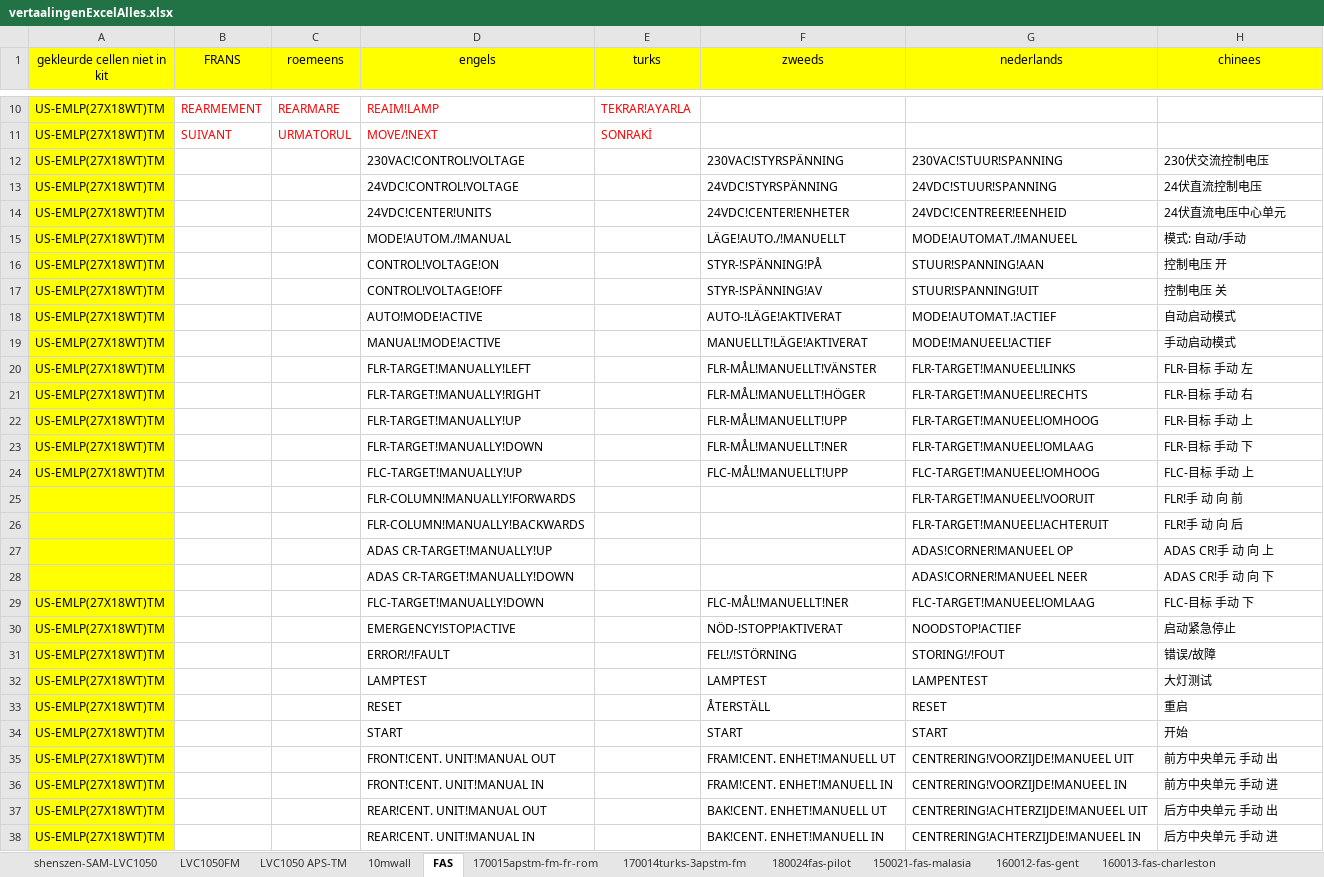
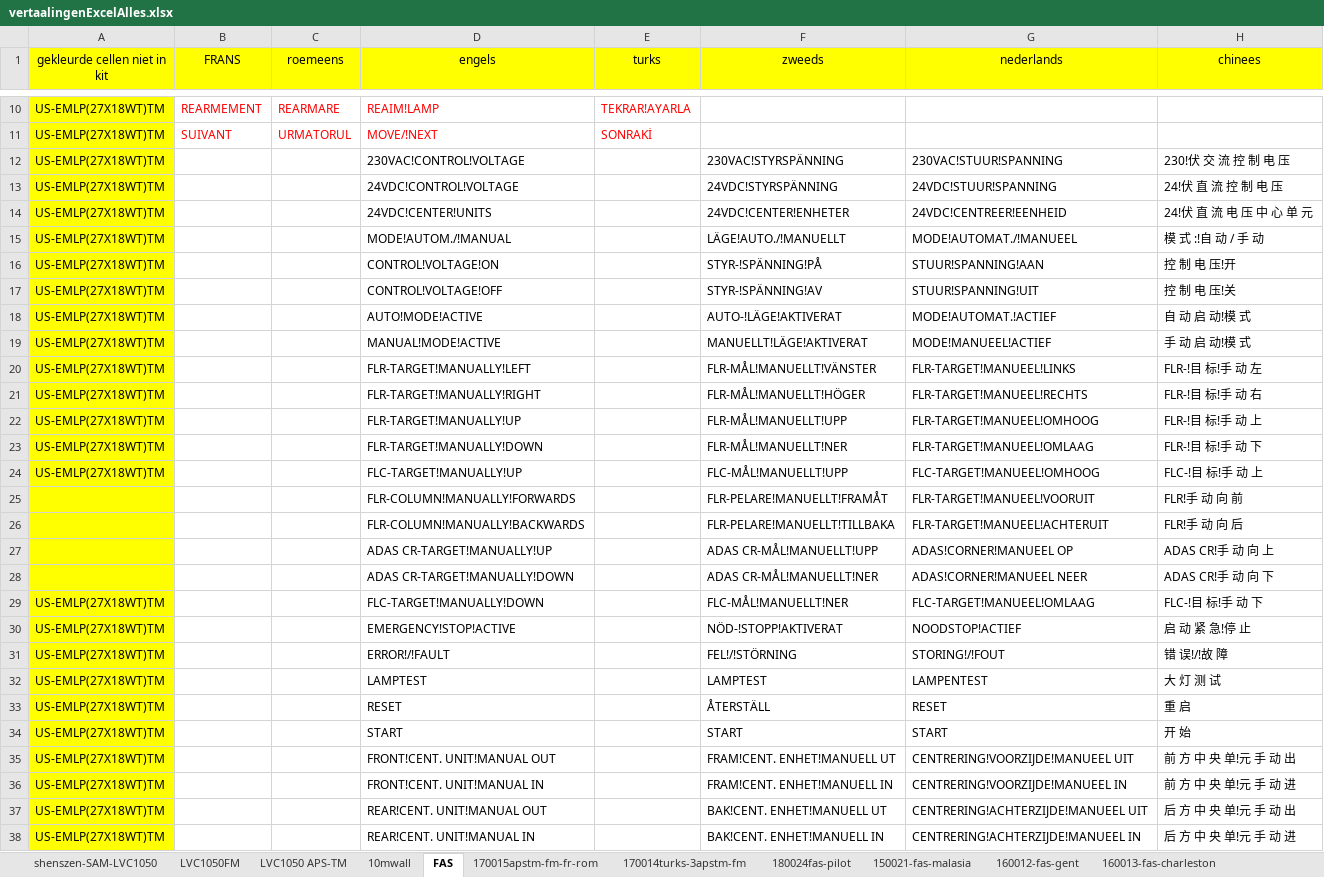
Before and after one commit to v12345vtm/template2018, an Excel workbook: vertaalingenExcelAlles.xlsx, sheet FAS, drawn as a sheet; only a part is shown, gaps mark what is left out; values as stored, in another font and other column widths than the file's, no borders; charts and pictures not drawn; the diff covers the shown part only; the diff names each change by its address in the sheet, - before the commit and + after, or states it on an @@ line.

```diff
--- a/vertaalingenExcelAlles.xlsx (sheet FAS)
+++ b/vertaalingenExcelAlles.xlsx (sheet FAS)
-H12 (chinees): 230伏交流控制电压
+H12 (chinees): 230!伏 交 流 控 制 电 压
-H13 (chinees): 24伏直流控制电压
+H13 (chinees): 24!伏 直 流 控 制 电 压
-H14 (chinees): 24伏直流电压中心单元
+H14 (chinees): 24!伏 直 流 电 压 中 心 单 元
-H15 (chinees): 模式: 自动/手动
+H15 (chinees): 模 式 :!自 动 / 手 动
-H16 (chinees): 控制电压 开
+H16 (chinees): 控 制 电 压!开
-H17 (chinees): 控制电压 关
+H17 (chinees): 控 制 电 压!关
-H18 (chinees): 自动启动模式
+H18 (chinees): 自 动 启 动!模 式
-H19 (chinees): 手动启动模式
+H19 (chinees): 手 动 启 动!模 式
-H20 (chinees): FLR-目标 手动 左
+H20 (chinees): FLR-!目 标!手 动 左
-H21 (chinees): FLR-目标 手动 右
+H21 (chinees): FLR-!目 标!手 动 右
-H22 (chinees): FLR-目标 手动 上
+H22 (chinees): FLR-!目 标!手 动 上
-H23 (chinees): FLR-目标 手动 下
+H23 (chinees): FLR-!目 标!手 动 下
-H24 (chinees): FLC-目标 手动 上
+H24 (chinees): FLC-!目 标!手 动 上
-F25 (zweeds): (empty)
+F25 (zweeds): FLR-PELARE!MANUELLT!FRAMÅT
-F26 (zweeds): (empty)
+F26 (zweeds): FLR-PELARE!MANUELLT!TILLBAKA
-F27 (zweeds): (empty)
+F27 (zweeds): ADAS CR-MÅL!MANUELLT!UPP
-F28 (zweeds): (empty)
+F28 (zweeds): ADAS CR-MÅL!MANUELLT!NER
-H29 (chinees): FLC-目标 手动 下
+H29 (chinees): FLC-!目 标!手 动 下
-H30 (chinees): 启动紧急停止
+H30 (chinees): 启 动 紧 急!停 止
-H31 (chinees): 错误/故障
+H31 (chinees): 错 误!/!故 障
-H32 (chinees): 大灯测试
+H32 (chinees): 大 灯 测 试
-H33 (chinees): 重启
+H33 (chinees): 重 启
-H34 (chinees): 开始
+H34 (chinees): 开 始
-H35 (chinees): 前方中央单元 手动 出
+H35 (chinees): 前 方 中 央 单!元 手 动 出
-H36 (chinees): 前方中央单元 手动 进
+H36 (chinees): 前 方 中 央 单!元 手 动 进
-H37 (chinees): 后方中央单元 手动 出
+H37 (chinees): 后 方 中 央 单!元 手 动 出
-H38 (chinees): 后方中央单元 手动 进
+H38 (chinees): 后 方 中 央 单!元 手 动 进
```
Also changed, not shown: 10 removed rows and 8 edited cells elsewhere in this sheet, charts or pictures, 5 other files.
